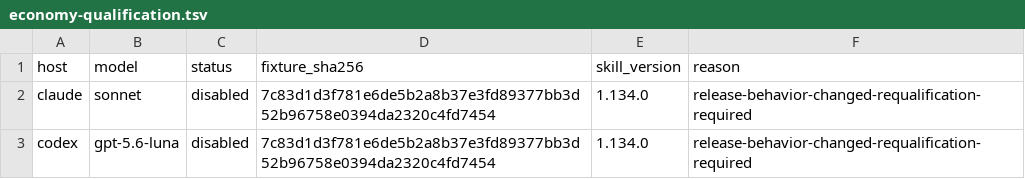
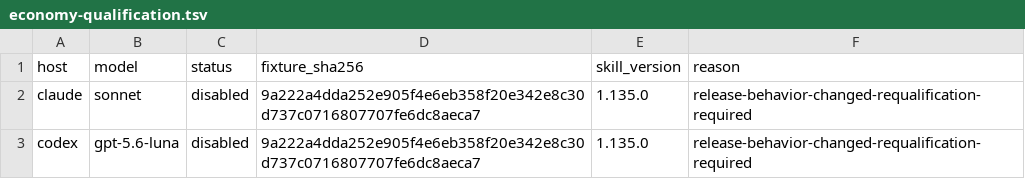
Before and after one commit to daniel-nelson/pln, a TSV file: evals/economy-qualification.tsv, drawn as a sheet.

```diff
--- a/evals/economy-qualification.tsv
+++ b/evals/economy-qualification.tsv
@@ -1,3 +1,3 @@
 host	model	status	fixture_sha256	skill_version	reason
-claude	sonnet	disabled	7c83d1d3f781e6de5b2a8b37e3fd89377bb3d52b96758e0394da2320c4fd7454	1.134.0	release-behavior-changed-requalification-required
-codex	gpt-5.6-luna	disabled	7c83d1d3f781e6de5b2a8b37e3fd89377bb3d52b96758e0394da2320c4fd7454	1.134.0	release-behavior-changed-requalification-required
+claude	sonnet	disabled	9a222a4dda252e905f4e6eb358f20e342e8c30d737c0716807707fe6dc8aeca7	1.135.0	release-behavior-changed-requalification-required
+codex	gpt-5.6-luna	disabled	9a222a4dda252e905f4e6eb358f20e342e8c30d737c0716807707fe6dc8aeca7	1.135.0	release-behavior-changed-requalification-required
```
Also changed, not shown: evals/corpus/behavior.tsv, evals/corpus/gold.tsv, 31 other files.
